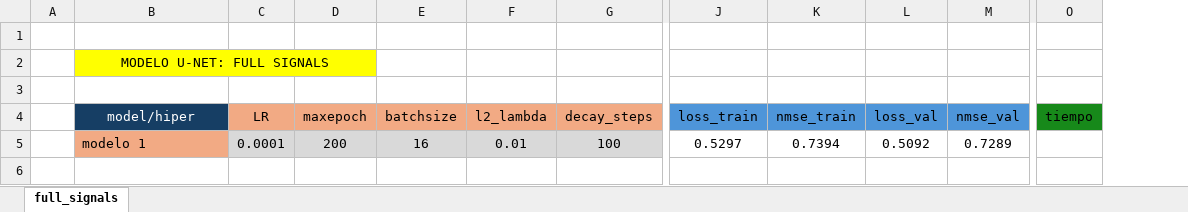
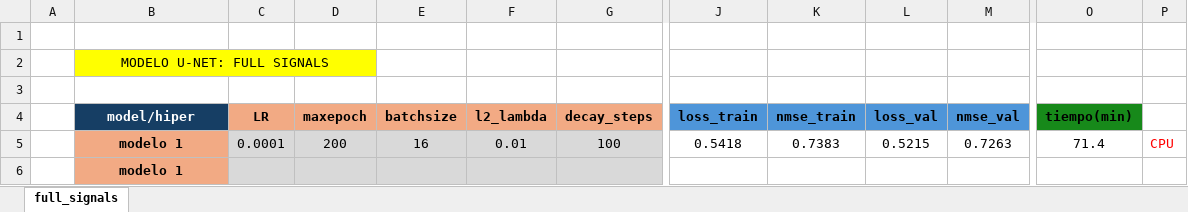
Before and after one commit to FelipeMu/waveletycnn, an Excel workbook: Table_Comparative_Metrics_Models_Full_Signals.xlsx, sheet full_signals, drawn as a sheet; only a part is shown, gaps mark what is left out; values as stored, in another font and other column widths than the file's, no borders; removed rows and columns are numbered as before the commit, all else as after; rows hold the shown columns only; the diff covers the shown part only; the diff names each change by its address in the sheet, - before the commit and + after, or states it on an @@ line.

```diff
--- a/Table_Comparative_Metrics_Models_Full_Signals.xlsx (sheet full_signals)
+++ b/Table_Comparative_Metrics_Models_Full_Signals.xlsx (sheet full_signals)
-column O (tiempo), empty
+column O (tiempo(min)), row 5: 71.4
+column P, row 5: CPU
-B4:G4 bold: off
+B4:G4 bold: on
-J4:M4 bold: off
+J4:M4 bold: on
@@ B5 bold: off → on, alignment: left → center @@
-J5 (loss_train): 0.5297
+J5 (loss_train): 0.5418
-K5 (nmse_train): 0.7394
+K5 (nmse_train): 0.7383
-L5 (loss_val): 0.5092
+L5 (loss_val): 0.5215
-M5 (nmse_val): 0.7289
+M5 (nmse_val): 0.7263
+row 6:  | modelo 1
```
Also changed, not shown: cell formats elsewhere in this sheet, 2 other files.
